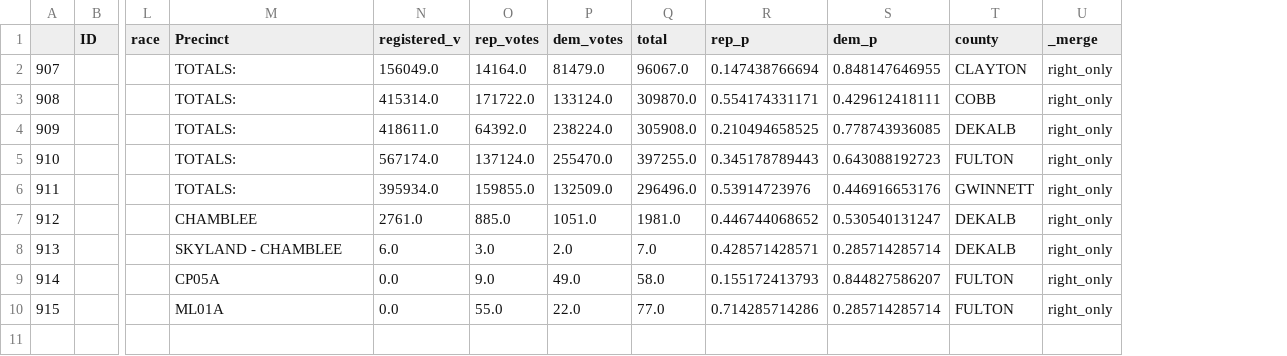
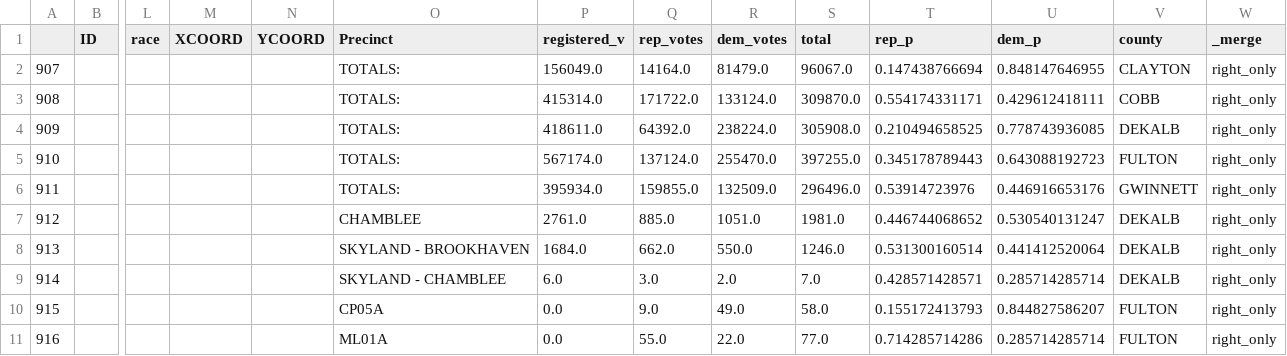
Before and after one commit to NewsappAJC/precinct-election-map, a CSV file: data_cleaning/2012/unmerged_right.csv, drawn as a sheet; only a part is shown, gaps mark what is left out; addresses are those after the commit; rows hold the shown columns only; the diff names each change by its address in the sheet, - before the commit and + after, or states it on an @@ line.

```diff
--- a/data_cleaning/2012/unmerged_right.csv
+++ b/data_cleaning/2012/unmerged_right.csv
+column M (XCOORD), empty
+column N (YCOORD), empty
+row 8: 913 |  |  |  |  | SKYLAND - BROOKHAVEN | 1684.0 | 662.0 | 550.0 | 1246.0 | 0.531300160514 | 0.441412520064 | DEKALB | right_only
@@ column A renumbered from row 9 down @@
```
Also changed, not shown: data_cleaning/2012/unmerged_left.csv, data_cleaning/2012/votes_concat.csv, 7 other files.
